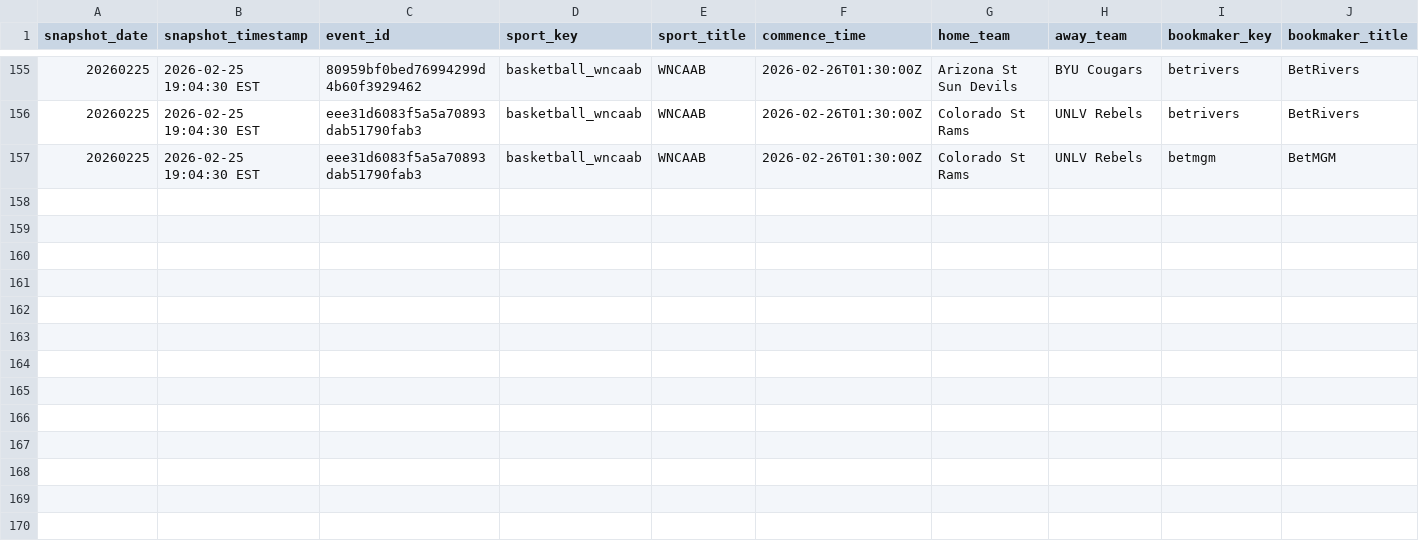
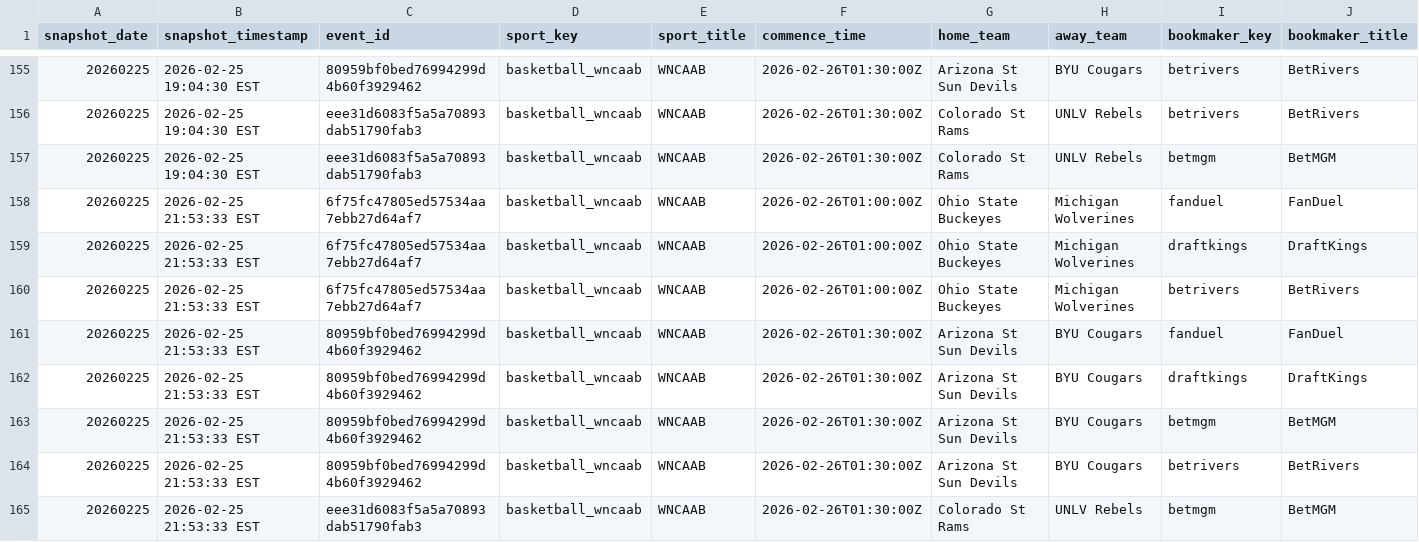
Before and after one commit to shmcminn/nicar26-github-actions, a CSV file: data/wncaab_odds_20260225.csv, drawn as a sheet; only a part is shown, gaps mark what is left out; rows hold the shown columns only; the diff names each change by its address in the sheet, - before the commit and + after, or states it on an @@ line.

```diff
--- a/data/wncaab_odds_20260225.csv
+++ b/data/wncaab_odds_20260225.csv
+row 158: 20260225 | 2026-02-25 21:53:33 EST | 6f75fc47805ed57534aa7ebb27d64af7 | basketball_wncaab | WNCAAB | 2026-02-26T01:00:00Z | Ohio State Buckeyes | Michigan Wolverines | fanduel | FanDuel
+row 159: 20260225 | 2026-02-25 21:53:33 EST | 6f75fc47805ed57534aa7ebb27d64af7 | basketball_wncaab | WNCAAB | 2026-02-26T01:00:00Z | Ohio State Buckeyes | Michigan Wolverines | draftkings | DraftKings
+row 160: 20260225 | 2026-02-25 21:53:33 EST | 6f75fc47805ed57534aa7ebb27d64af7 | basketball_wncaab | WNCAAB | 2026-02-26T01:00:00Z | Ohio State Buckeyes | Michigan Wolverines | betrivers | BetRivers
+row 161: 20260225 | 2026-02-25 21:53:33 EST | 80959bf0bed76994299d4b60f3929462 | basketball_wncaab | WNCAAB | 2026-02-26T01:30:00Z | Arizona St Sun Devils | BYU Cougars | fanduel | FanDuel
+row 162: 20260225 | 2026-02-25 21:53:33 EST | 80959bf0bed76994299d4b60f3929462 | basketball_wncaab | WNCAAB | 2026-02-26T01:30:00Z | Arizona St Sun Devils | BYU Cougars | draftkings | DraftKings
+row 163: 20260225 | 2026-02-25 21:53:33 EST | 80959bf0bed76994299d4b60f3929462 | basketball_wncaab | WNCAAB | 2026-02-26T01:30:00Z | Arizona St Sun Devils | BYU Cougars | betmgm | BetMGM
+row 164: 20260225 | 2026-02-25 21:53:33 EST | 80959bf0bed76994299d4b60f3929462 | basketball_wncaab | WNCAAB | 2026-02-26T01:30:00Z | Arizona St Sun Devils | BYU Cougars | betrivers | BetRivers
+row 165: 20260225 | 2026-02-25 21:53:33 EST | eee31d6083f5a5a70893dab51790fab3 | basketball_wncaab | WNCAAB | 2026-02-26T01:30:00Z | Colorado St Rams | UNLV Rebels | betmgm | BetMGM
```
Also changed, not shown: 1 other file.
